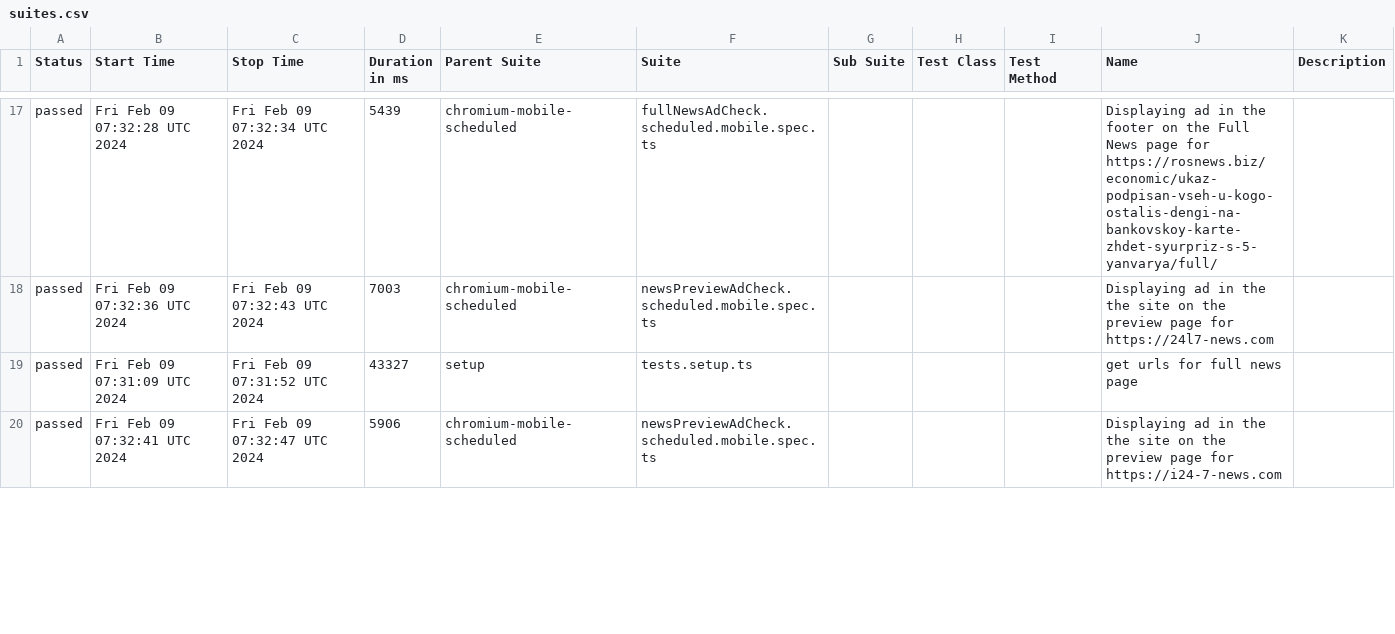
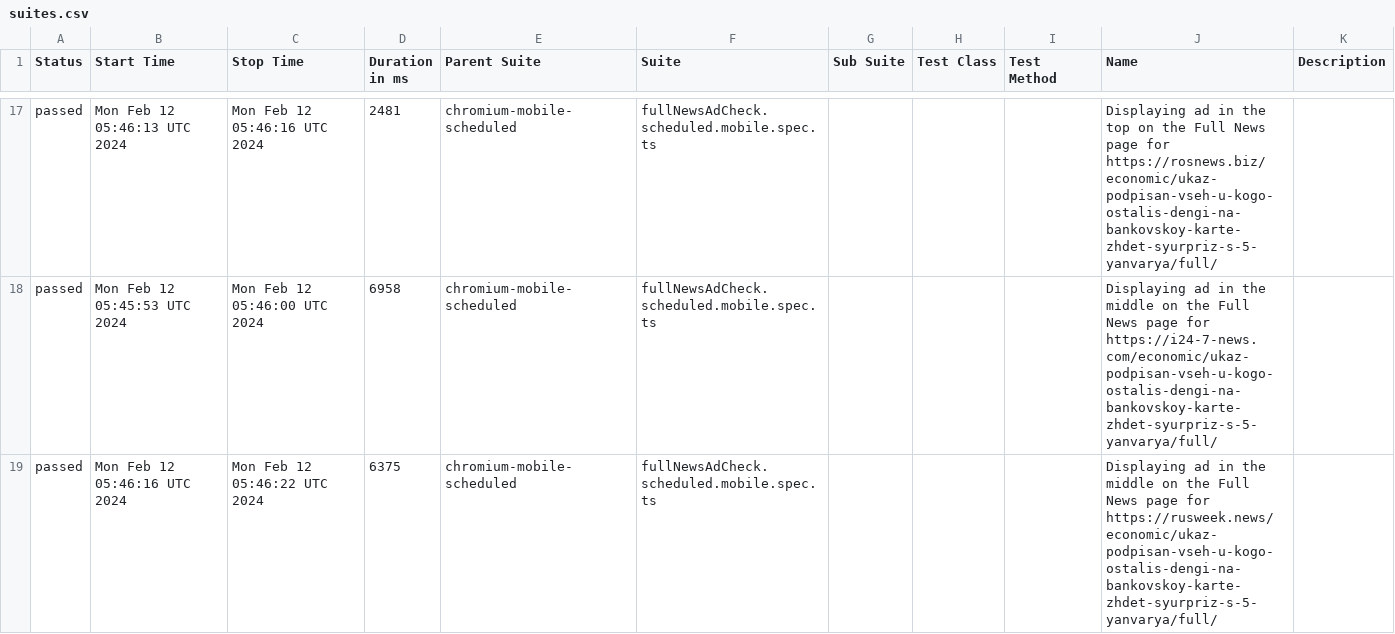
Before and after one commit to pinkx1/work_reports, a CSV file: data/suites.csv, drawn as a sheet; only a part is shown, gaps mark what is left out; the diff covers the shown part only.

```diff
--- a/data/suites.csv
+++ b/data/suites.csv
@@ -17,4 +17,3 @@
-"passed","Fri Feb 09 07:32:28 UTC 2024","Fri Feb 09 07:32:34 UTC 2024","5439","chromium-mobile-scheduled","fullNewsAdCheck.scheduled.mobile.spec.ts","","","","Displaying ad in the footer on the Full News page for https://rosnews.biz/economic/ukaz-podpisan-vseh-u-kogo-ostalis-dengi-na-bankovskoy-karte-zhdet-syurpriz-s-5-yanvarya/full/",""
-"passed","Fri Feb 09 07:32:36 UTC 2024","Fri Feb 09 07:32:43 UTC 2024","7003","chromium-mobile-scheduled","newsPreviewAdCheck.scheduled.mobile.spec.ts","","","","Displaying ad in the the site on the preview page for https://24l7-news.com",""
-"passed","Fri Feb 09 07:31:09 UTC 2024","Fri Feb 09 07:31:52 UTC 2024","43327","setup","tests.setup.ts","","","","get urls for full news page",""
-"passed","Fri Feb 09 07:32:41 UTC 2024","Fri Feb 09 07:32:47 UTC 2024","5906","chromium-mobile-scheduled","newsPreviewAdCheck.scheduled.mobile.spec.ts","","","","Displaying ad in the the site on the preview page for https://i24-7-news.com",""
+"passed","Mon Feb 12 05:46:13 UTC 2024","Mon Feb 12 05:46:16 UTC 2024","2481","chromium-mobile-scheduled","fullNewsAdCheck.scheduled.mobile.spec.ts","","","","Displaying ad in the top on the Full News page for https://rosnews.biz/economic/ukaz-podpisan-vseh-u-kogo-ostalis-dengi-na-bankovskoy-karte-zhdet-syurpriz-s-5-yanvarya/full/",""
+"passed","Mon Feb 12 05:45:53 UTC 2024","Mon Feb 12 05:46:00 UTC 2024","6958","chromium-mobile-scheduled","fullNewsAdCheck.scheduled.mobile.spec.ts","","","","Displaying ad in the middle on the Full News page for https://i24-7-news.com/economic/ukaz-podpisan-vseh-u-kogo-ostalis-dengi-na-bankovskoy-karte-zhdet-syurpriz-s-5-yanvarya/full/",""
+"passed","Mon Feb 12 05:46:16 UTC 2024","Mon Feb 12 05:46:22 UTC 2024","6375","chromium-mobile-scheduled","fullNewsAdCheck.scheduled.mobile.spec.ts","","","","Displaying ad in the middle on the Full News page for https://rusweek.news/economic/ukaz-podpisan-vseh-u-kogo-ostalis-dengi-na-bankovskoy-karte-zhdet-syurpriz-s-5-yanvarya/full/",""
```
Also changed, not shown: 2 added rows, 1 removed row and 151 edited cells elsewhere in this file, 55 other files.
